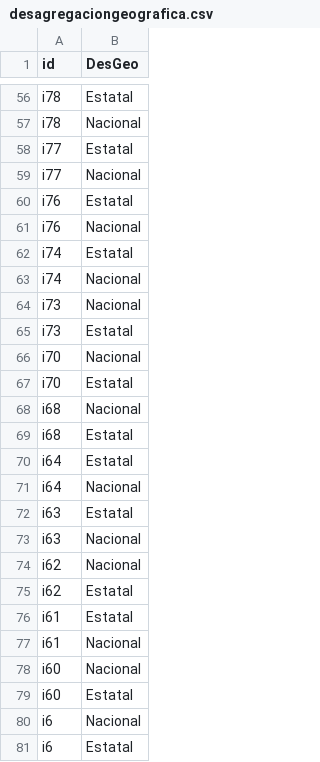
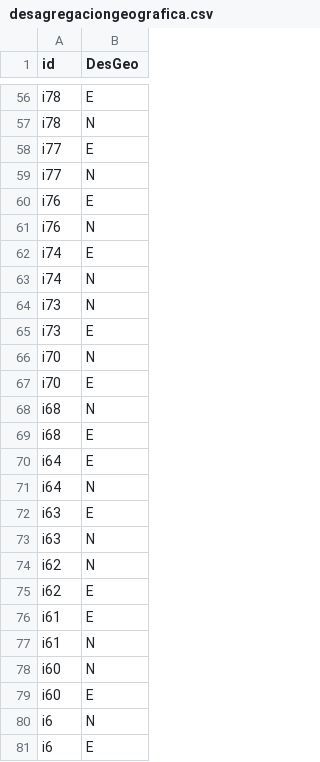
Before and after one commit to EduardoClark/ODS, a CSV file: data-out/desagregaciongeografica.csv, drawn as a sheet; only a part is shown, gaps mark what is left out; the diff covers the shown part only.

```diff
--- a/data-out/desagregaciongeografica.csv
+++ b/data-out/desagregaciongeografica.csv
@@ -56,26 +56,26 @@
-"i78","Estatal"
-"i78","Nacional"
-"i77","Estatal"
-"i77","Nacional"
-"i76","Estatal"
-"i76","Nacional"
-"i74","Estatal"
-"i74","Nacional"
-"i73","Nacional"
-"i73","Estatal"
-"i70","Nacional"
-"i70","Estatal"
-"i68","Nacional"
-"i68","Estatal"
-"i64","Estatal"
-"i64","Nacional"
-"i63","Estatal"
-"i63","Nacional"
-"i62","Nacional"
-"i62","Estatal"
-"i61","Estatal"
-"i61","Nacional"
-"i60","Nacional"
-"i60","Estatal"
-"i6","Nacional"
-"i6","Estatal"
+"i78","E"
+"i78","N"
+"i77","E"
+"i77","N"
+"i76","E"
+"i76","N"
+"i74","E"
+"i74","N"
+"i73","N"
+"i73","E"
+"i70","N"
+"i70","E"
+"i68","N"
+"i68","E"
+"i64","E"
+"i64","N"
+"i63","E"
+"i63","N"
+"i62","N"
+"i62","E"
+"i61","E"
+"i61","N"
+"i60","N"
+"i60","E"
+"i6","N"
+"i6","E"
```
Also changed, not shown: 54 edited cells elsewhere in this file, 2 other files.
